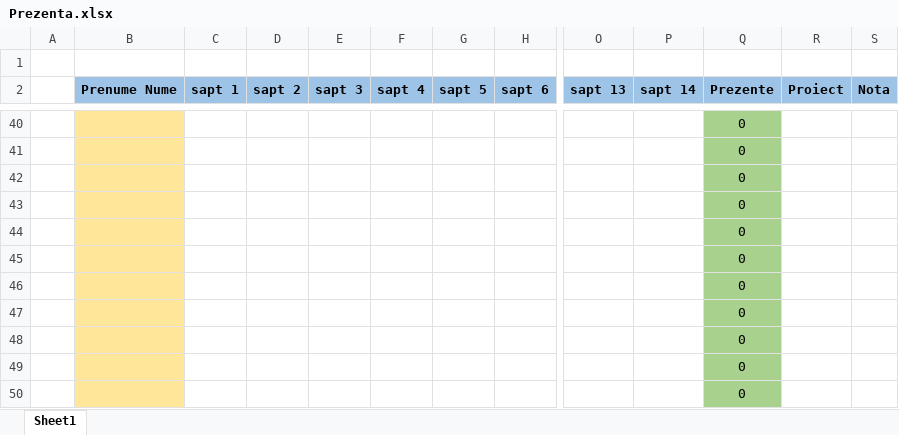
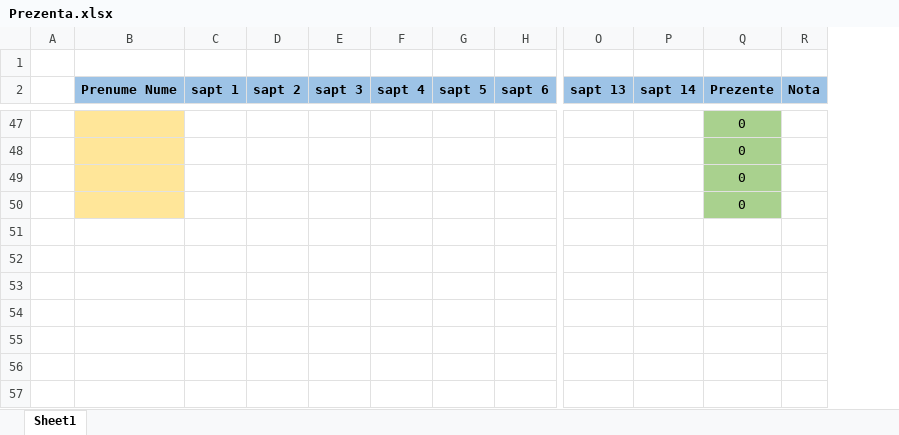
Before and after one commit to PelleRemus/Facultate_Promotia_2022_2025, an Excel workbook: CalculNumeric/Prezenta.xlsx, sheet Sheet1, drawn as a sheet; only a part is shown, gaps mark what is left out; values as stored, in another font and other column widths than the file's, no borders; conditional formats not drawn; removed rows and columns are numbered as before the commit, all else as after; rows hold the shown columns only; the diff covers the shown part only; the diff names each change by its address in the sheet, - before the commit and + after, or states it on an @@ line.

```diff
--- a/CalculNumeric/Prezenta.xlsx (sheet Sheet1)
+++ b/CalculNumeric/Prezenta.xlsx (sheet Sheet1)
-column D (sapt 2), empty
+column D (sapt 2), empty
-column R (Proiect), empty
-row 44:  |  |  |  |  |  |  |  |  |  | 0
-row 45:  |  |  |  |  |  |  |  |  |  | 0
-row 46:  |  |  |  |  |  |  |  |  |  | 0
-row 47:  |  |  |  |  |  |  |  |  |  | 0
-row 48:  |  |  |  |  |  |  |  |  |  | 0
-row 49:  |  |  |  |  |  |  |  |  |  | 0
-row 50:  |  |  |  |  |  |  |  |  |  | 0
```
Also changed, not shown: 7 added rows and 9 edited cells elsewhere in this sheet, formulas that keep their value, 2 other files.
